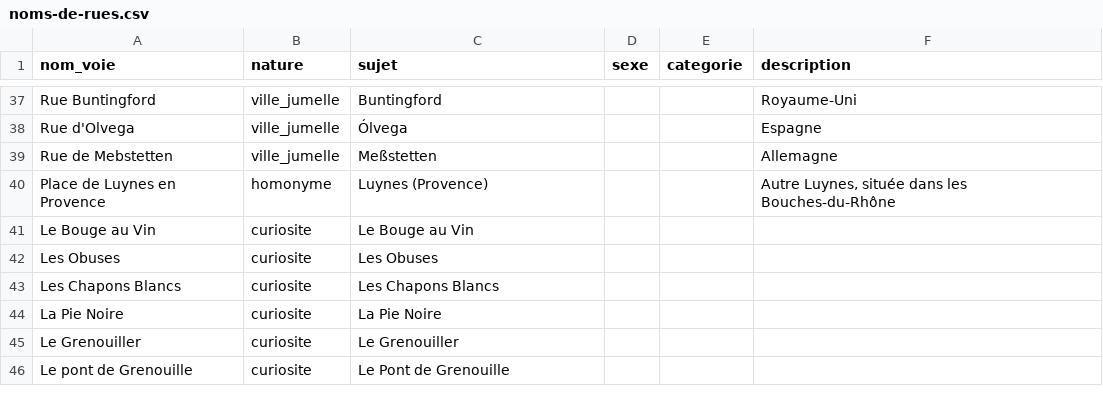
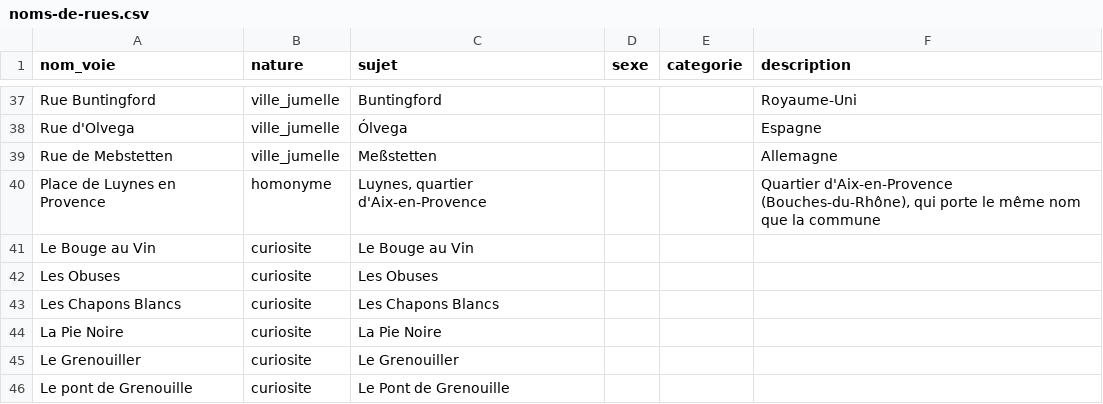
Before and after one commit to charlymedina/data-luynes, a CSV file: data/reference/noms-de-rues.csv, drawn as a sheet; only a part is shown, gaps mark what is left out.

```diff
--- a/data/reference/noms-de-rues.csv
+++ b/data/reference/noms-de-rues.csv
@@ -39,3 +39,3 @@ Rue d'Olvega;ville_jumelle;Ólvega;;;Espagne
 Rue de Mebstetten;ville_jumelle;Meßstetten;;;Allemagne
-Place de Luynes en Provence;homonyme;Luynes (Provence);;;Autre Luynes, située dans les Bouches-du-Rhône
+Place de Luynes en Provence;homonyme;Luynes, quartier d'Aix-en-Provence;;;Quartier d'Aix-en-Provence (Bouches-du-Rhône), qui porte le même nom que la commune
 Le Bouge au Vin;curiosite;Le Bouge au Vin;;;
```
Also changed, not shown: 30 other files.
